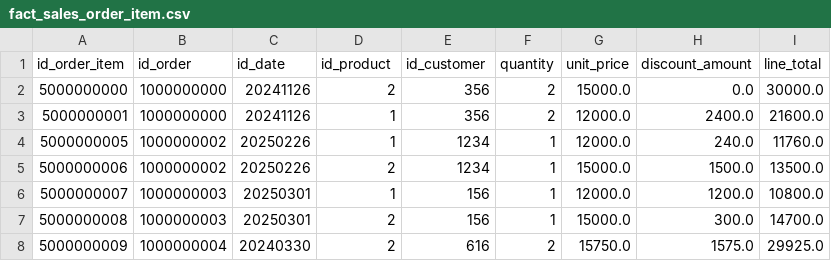
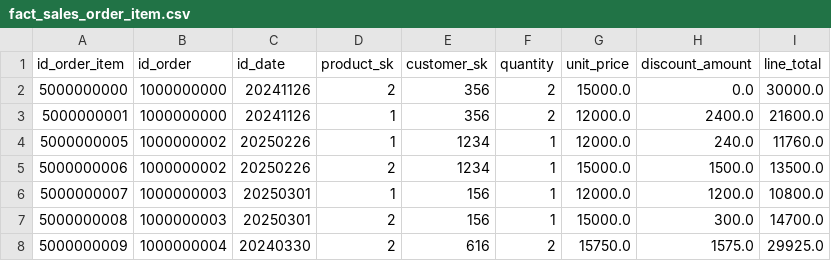
Before and after one commit to Gregoriofernandezperrier/mkt_tp_final_gregorio, a CSV file: DW/fact_sales_order_item.csv, drawn as a sheet; only a part is shown.

```diff
--- a/DW/fact_sales_order_item.csv
+++ b/DW/fact_sales_order_item.csv
@@ -1,2 +1,2 @@
-id_order_item,id_order,id_date,id_product,id_customer,quantity,unit_price,discount_amount,line_total
+id_order_item,id_order,id_date,product_sk,customer_sk,quantity,unit_price,discount_amount,line_total
 5000000000,1000000000,20241126,2,356,2,15000.0,0.0,30000.0
```
Also changed, not shown: DW/fact_sales_order.csv, 7 other files.
